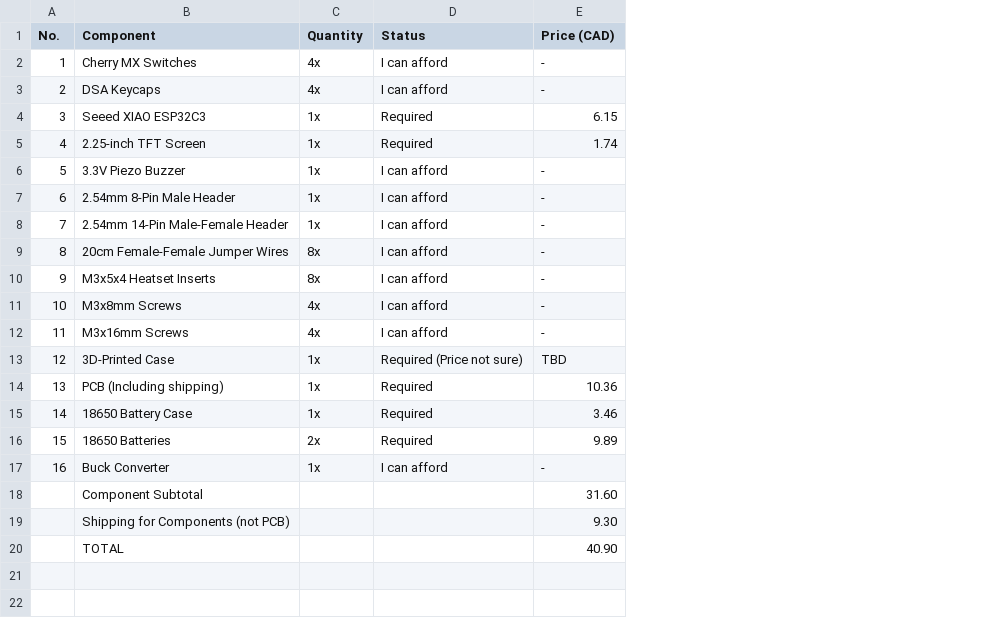
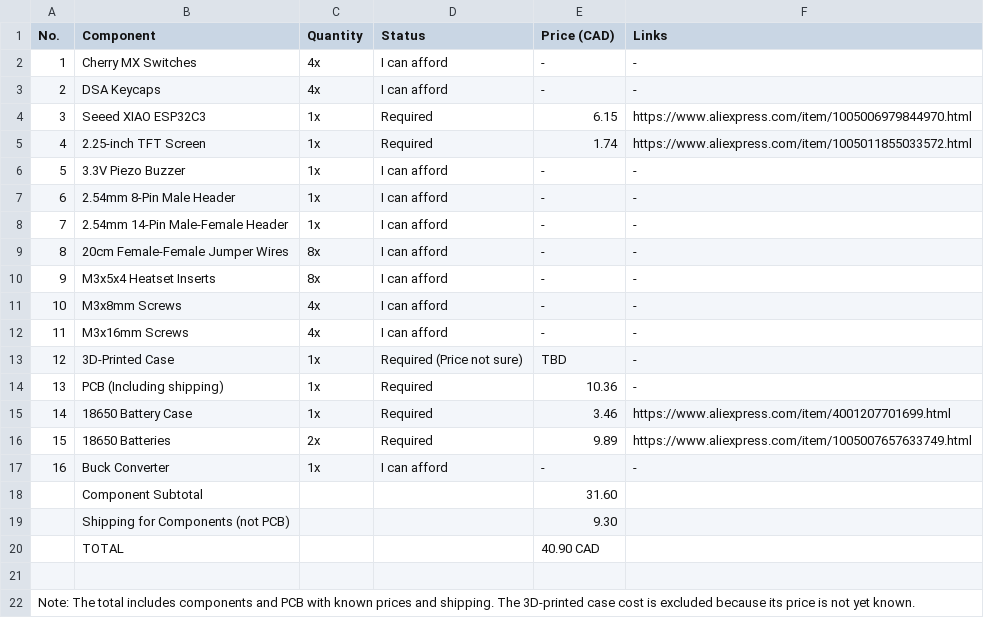
Before and after one commit to AayanFardin/Clockx, a CSV file: BOM.csv, drawn as a sheet; the diff names each change by its address in the sheet, - before the commit and + after, or states it on an @@ line.

Commit message:
Update BOM.csv

```diff
--- a/BOM.csv
+++ b/BOM.csv
+column F (Links), rows 2-17: - | - | https://www.aliexpress.com/item/1005006979844970.html | https://www.aliexpress.com/item/1005011855033572.html | - | - | - | - | - | - | - | - | - | https://www.aliexpress.com/item/4001207701699.html | https://www.aliexpress.com/item/1005007657633749.html | -
-E20 (Price (CAD)): 40.90
+E20 (Price (CAD)): 40.90 CAD
+row 21: (empty)
+row 22: Note: The total includes components and PCB with known prices and shipping. The 3D-printed case cost is excluded because its price is not yet known.
```
